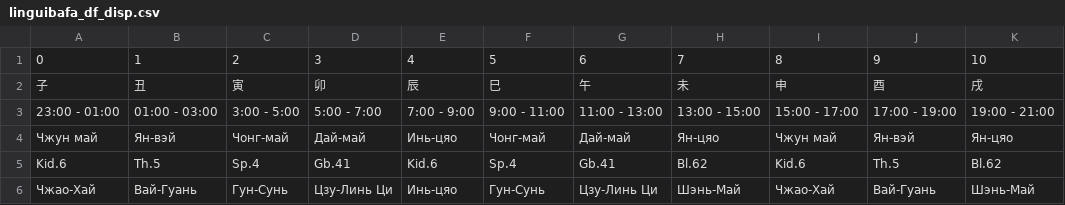
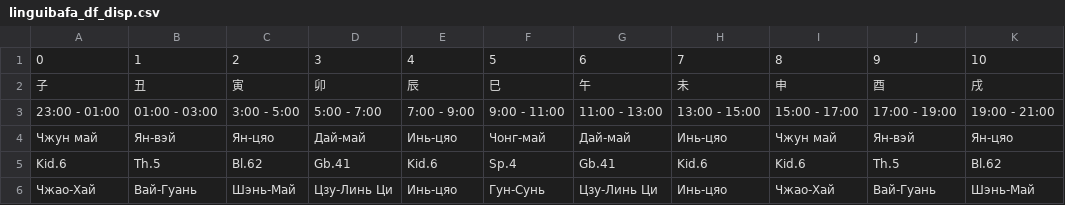
Before and after one commit to Sonnenbergenfluganschluss/hronopunktura, a CSV file: myauthapp/accounts/data/linguibafa_df_disp.csv, drawn as a sheet; only a part is shown; the diff names each change by its address in the sheet, - before the commit and + after, or states it on an @@ line.

```diff
--- a/myauthapp/accounts/data/linguibafa_df_disp.csv
+++ b/myauthapp/accounts/data/linguibafa_df_disp.csv
-C4: Чонг-май
+C4: Ян-цяо
-H4: Ян-цяо
+H4: Инь-цяо
-C5: Sp.4
+C5: Bl.62
-H5: Bl.62
+H5: Kid.6
-C6: Гун-Сунь
+C6: Шэнь-Май
-H6: Шэнь-Май
+H6: Инь-цяо
```
Also changed, not shown: myauthapp/accounts/data/feitenbafa_day_disp.csv, 16 other files.
